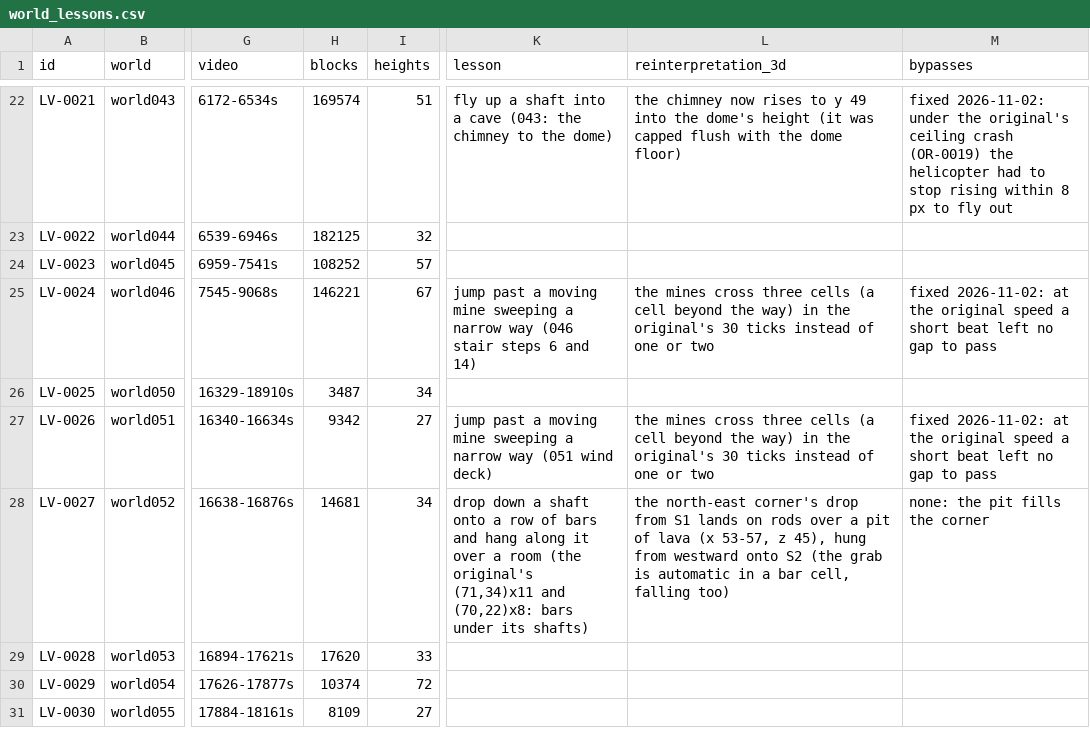
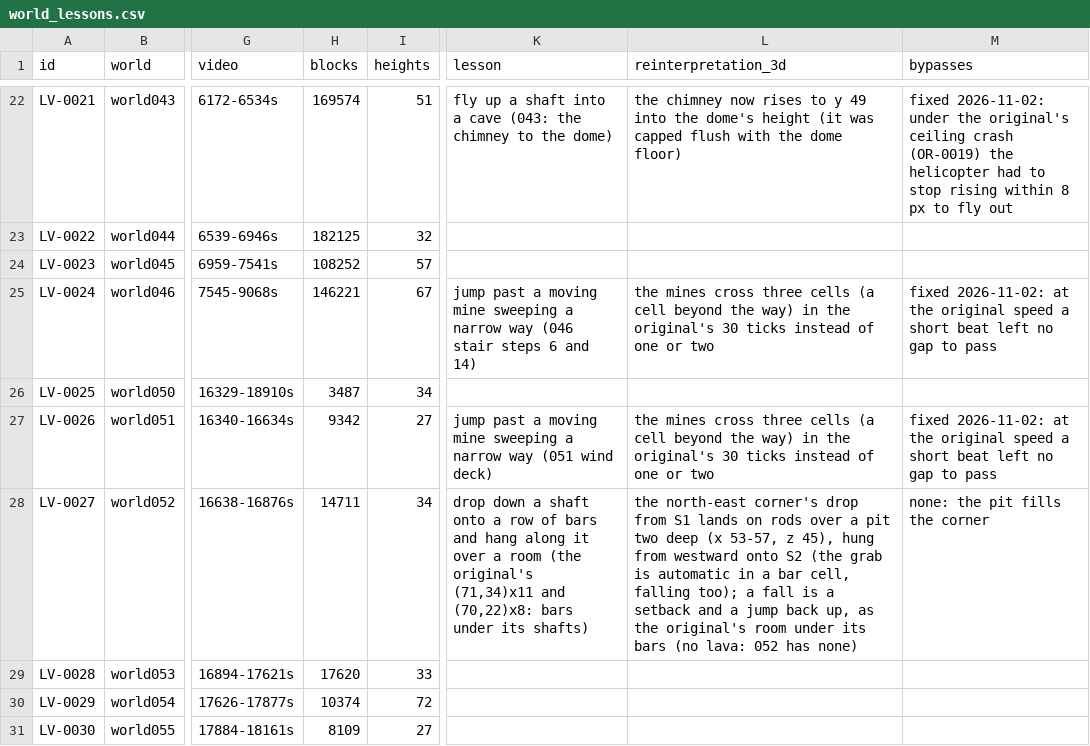
Before and after one commit to openeggbert/galaxy-eggbert, a CSV file: plans/audit/world_lessons.csv, drawn as a sheet; only a part is shown, gaps mark what is left out; the diff names each change by its address in the sheet, - before the commit and + after, or states it on an @@ line.

Commit message:
fix(worlds): 052's rods hang over a pit two deep, not lava (052 has none)
lesson_inventory flagged lava as added to 052: the original has none, and a fall from its bars lands in the room under them. The pit under the corner's rods is two deep now: a fall is a setback, a jump back up onto S2. Verified: 052's playthrough passes (11836 ticks); the inventory lists no added mechanic but 199's fish.

```diff
--- a/plans/audit/world_lessons.csv
+++ b/plans/audit/world_lessons.csv
-H28 (blocks): 14681
+H28 (blocks): 14711
-L28 (reinterpretation_3d): …a pit of lava (x 53-57, z 45), hung from westward onto S2 (the grab is automatic in a bar cell, falling too)
+L28 (reinterpretation_3d): …a pit two deep (x 53-57, z 45), hung from westward onto S2 (the grab is automatic in a bar cell, falling too); a fall is a setback and a jump back up, as the original's room under its bars (no lava: 052 has none)
```
Also changed, not shown: plans/audit/world_lessons.notes.csv, 4 other files.
